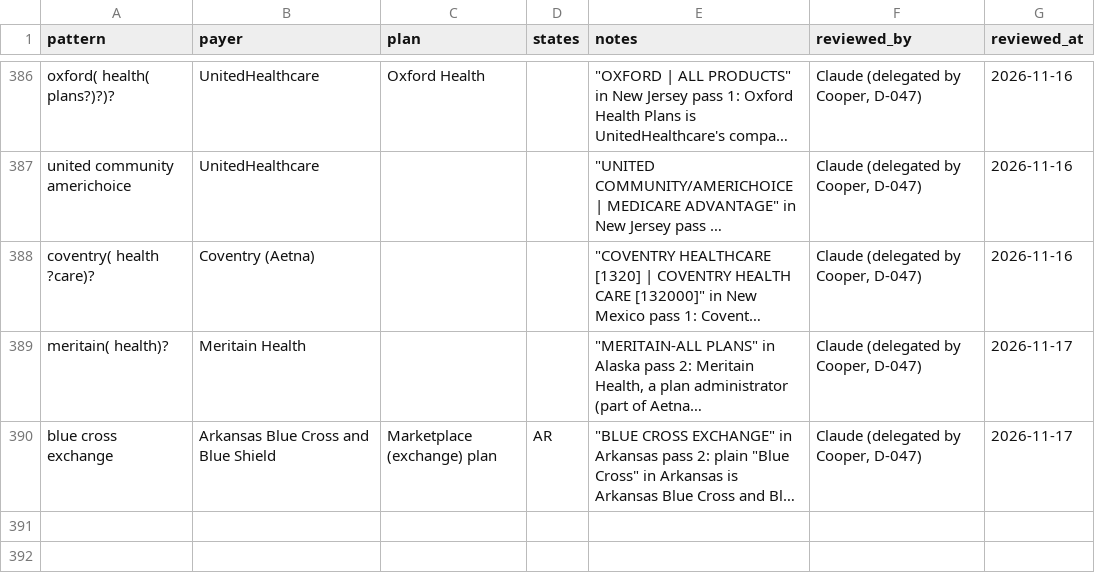
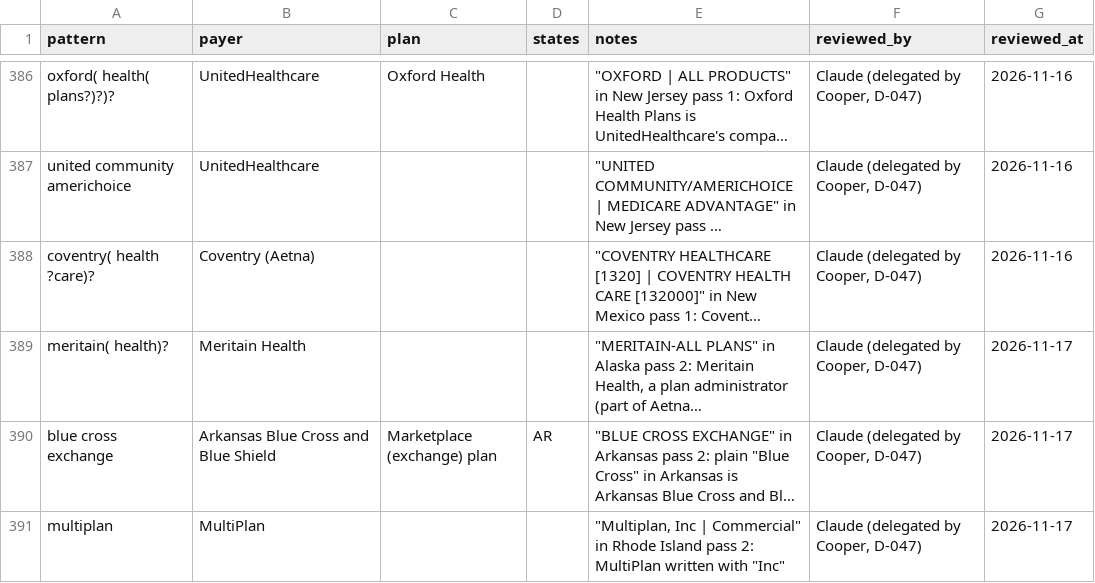
Before and after one commit to Cooper252/procedurescoutclaude, a CSV file: data/reference/payer_name_rules.csv, drawn as a sheet; only a part is shown, gaps mark what is left out; long unchanged cells end in …; the diff names each change by its address in the sheet, - before the commit and + after, or states it on an @@ line.

```diff
--- a/data/reference/payer_name_rules.csv
+++ b/data/reference/payer_name_rules.csv
+row 391: multiplan | MultiPlan |  |  | "Multiplan, Inc | Commercial" in Rhode Island pass 2: MultiPlan written with "Inc" | Claude (delegated by Cooper, D-047) | 2026-11-17
```
Also changed, not shown: 1 other file.
